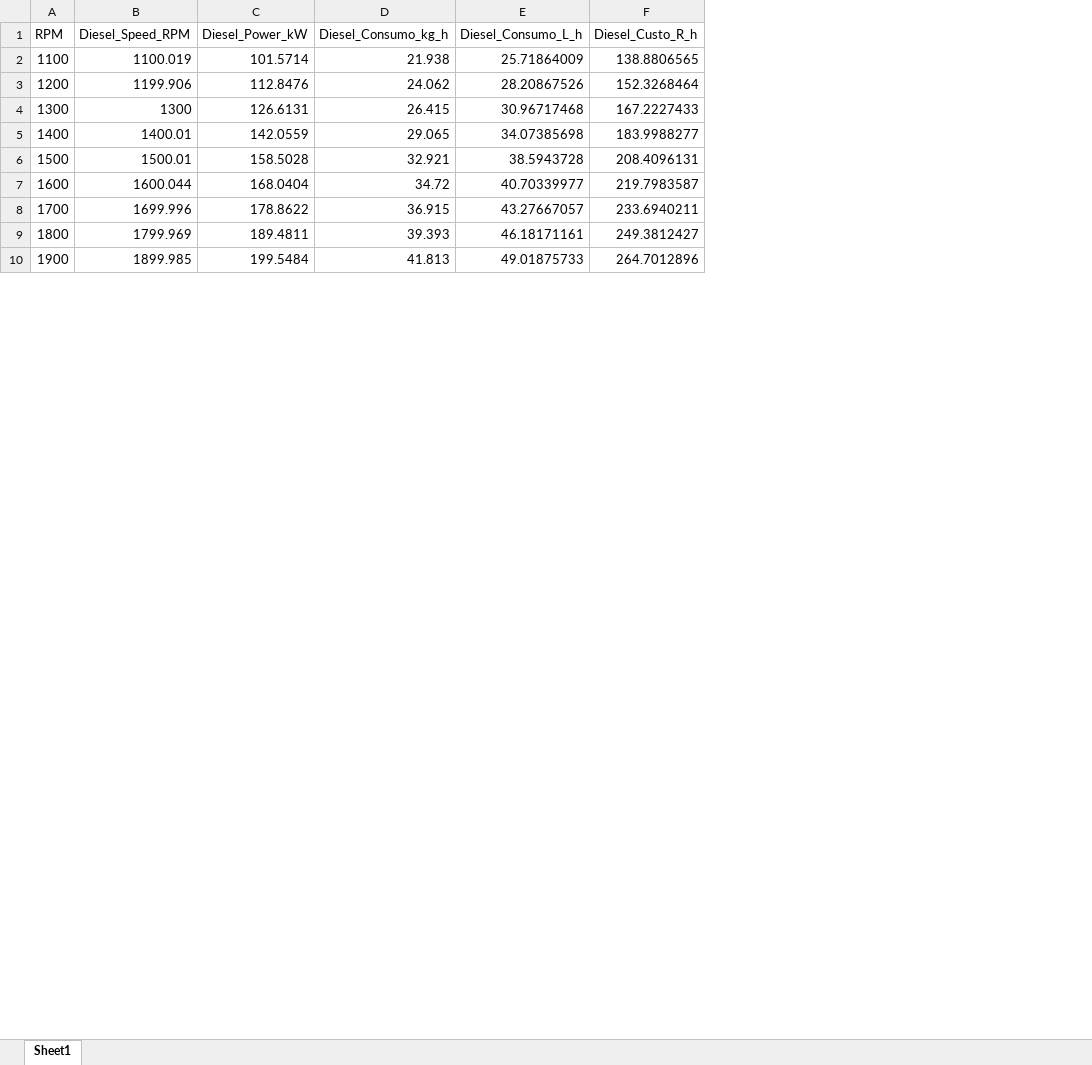
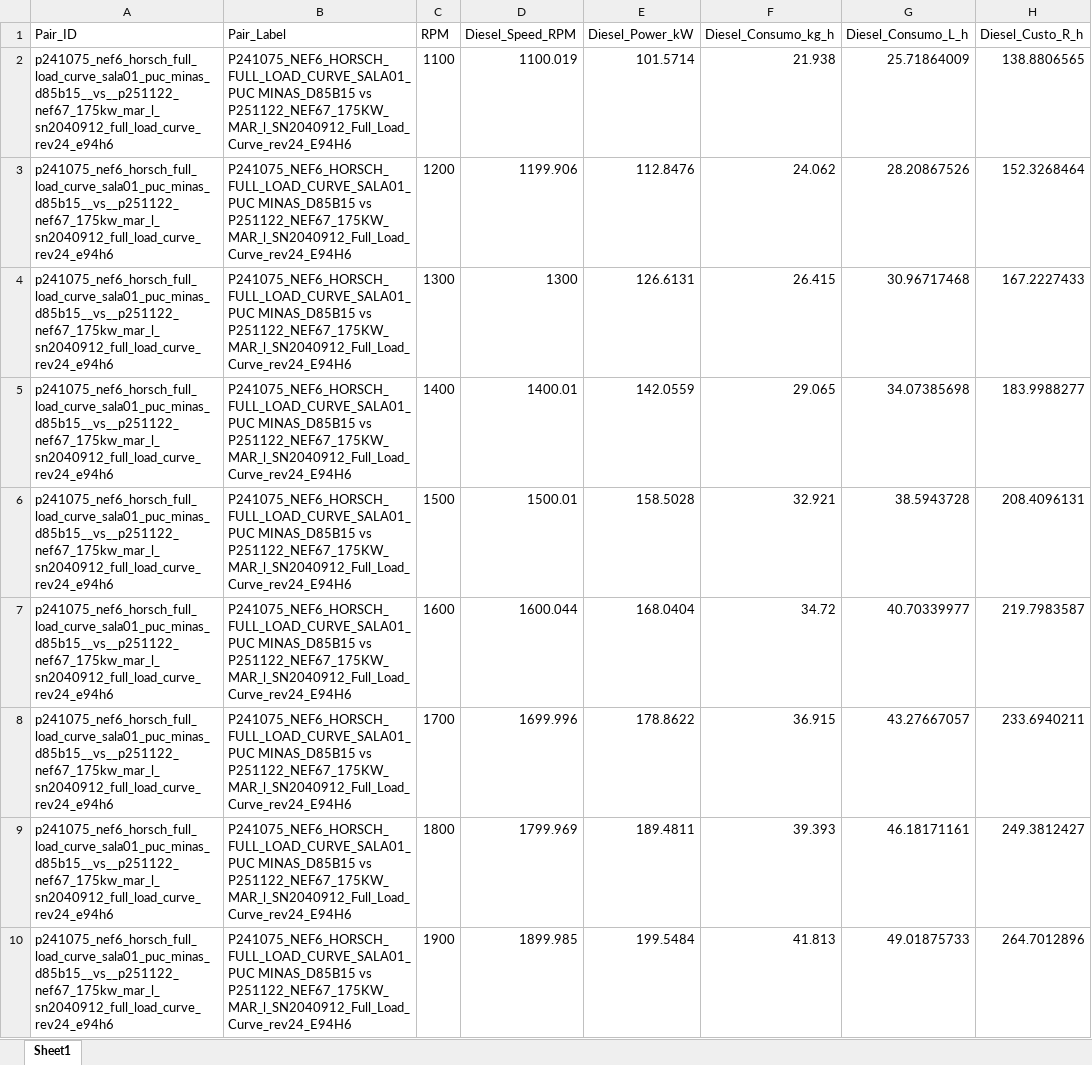
Before and after one commit to Motterdude/Pipeline_FPT, an Excel workbook: out_FPT/compare_rpm_diesel_vs_e94h6_fpt.xlsx, sheet Sheet1, drawn as a sheet; only a part is shown; values as stored, in another font and other column widths than the file's, no borders; the diff names each change by its address in the sheet, - before the commit and + after, or states it on an @@ line.

```diff
--- a/out_FPT/compare_rpm_diesel_vs_e94h6_fpt.xlsx (sheet Sheet1)
+++ b/out_FPT/compare_rpm_diesel_vs_e94h6_fpt.xlsx (sheet Sheet1)
+column A (Pair_ID), rows 2-10: all p241075_nef6_horsch_full_load_curve_sala01_puc_minas_d85b15__vs__p251122_nef67_175kw_mar_l_sn2040912_full_load_curve_rev24_e94h6
+column B (Pair_Label), rows 2-10: all P241075_NEF6_HORSCH_FULL_LOAD_CURVE_SALA01_PUC MINAS_D85B15 vs P251122_NEF67_175KW_MAR_l_SN2040912_Full_Load_Curve_rev24_E94H6
```
Also changed, not shown: out_FPT/lv_kpis_fpt.xlsx, 23 other files.
